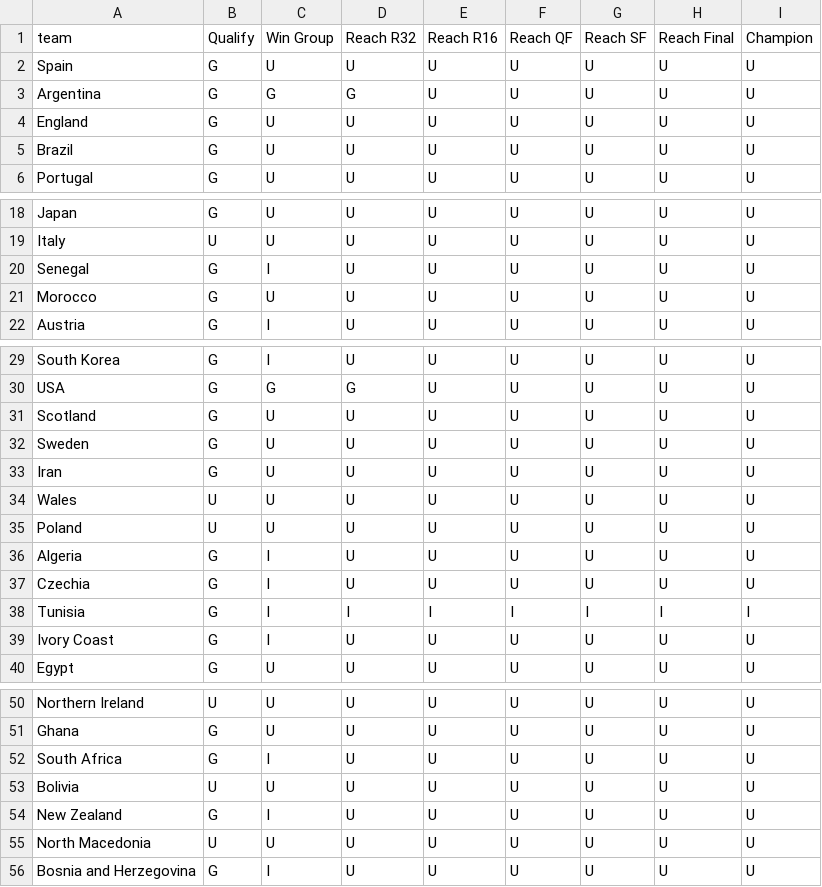
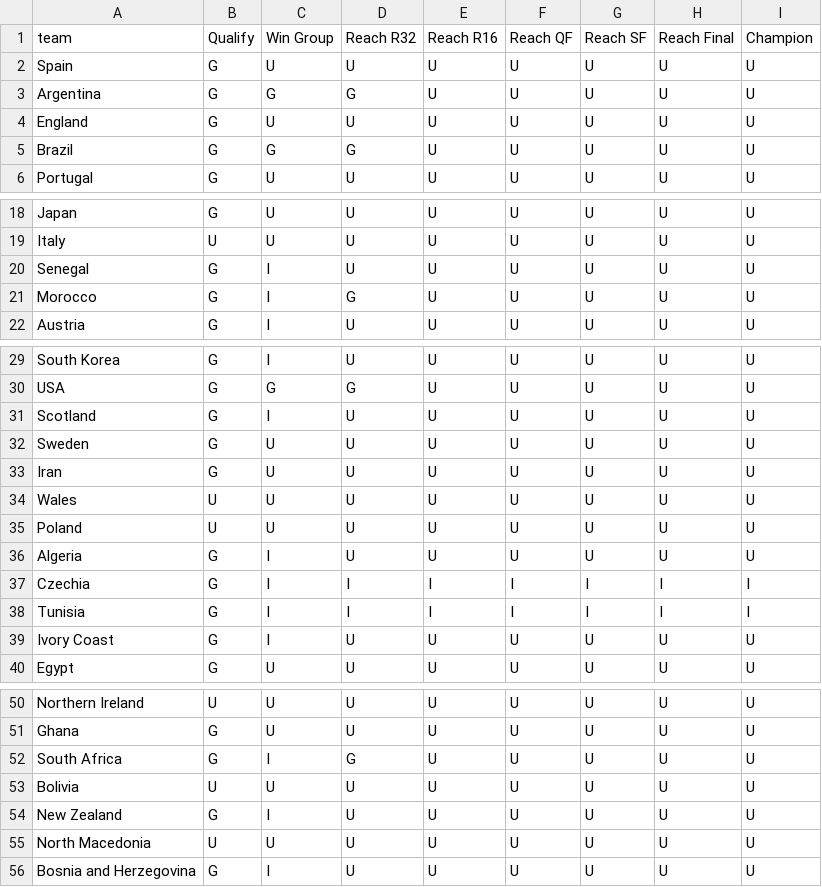
Before and after one commit to rwarneke/football_model, a CSV file: model_output/simulation_results_status.csv, drawn as a sheet; only a part is shown, gaps mark what is left out.

```diff
--- a/model_output/simulation_results_status.csv
+++ b/model_output/simulation_results_status.csv
@@ -4,3 +4,3 @@ Argentina,G,G,G,U,U,U,U,U
 England,G,U,U,U,U,U,U,U
-Brazil,G,U,U,U,U,U,U,U
+Brazil,G,G,G,U,U,U,U,U
 Portugal,G,U,U,U,U,U,U,U
@@ -20,3 +20,3 @@ Italy,U,U,U,U,U,U,U,U
 Senegal,G,I,U,U,U,U,U,U
-Morocco,G,U,U,U,U,U,U,U
+Morocco,G,I,G,U,U,U,U,U
 Austria,G,I,U,U,U,U,U,U
@@ -30,3 +30,3 @@ South Korea,G,I,U,U,U,U,U,U
 USA,G,G,G,U,U,U,U,U
-Scotland,G,U,U,U,U,U,U,U
+Scotland,G,I,U,U,U,U,U,U
 Sweden,G,U,U,U,U,U,U,U
@@ -36,3 +36,3 @@ Poland,U,U,U,U,U,U,U,U
 Algeria,G,I,U,U,U,U,U,U
-Czechia,G,I,U,U,U,U,U,U
+Czechia,G,I,I,I,I,I,I,I
 Tunisia,G,I,I,I,I,I,I,I
@@ -51,3 +51,3 @@ Northern Ireland,U,U,U,U,U,U,U,U
 Ghana,G,U,U,U,U,U,U,U
-South Africa,G,I,U,U,U,U,U,U
+South Africa,G,I,G,U,U,U,U,U
 Bolivia,U,U,U,U,U,U,U,U
```
Also changed, not shown: web/public/model_output/ratings_current.csv, 16 other files.
